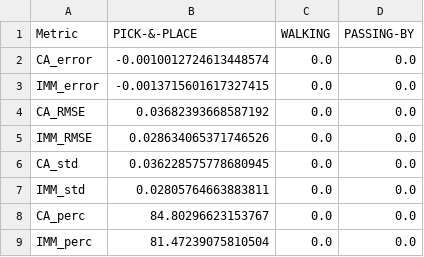
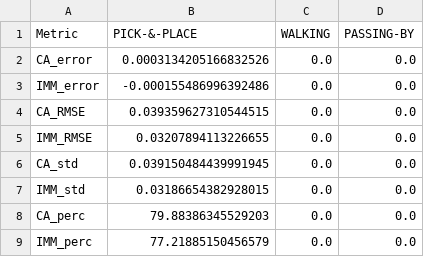
Before and after one commit to JRL-CARI-CNR-UNIBS/hri_predict_ros, a CSV file: results/results_3_steps_cartesianCompute_cartesianEval.csv, drawn as a sheet.

```diff
--- a/results/results_3_steps_cartesianCompute_cartesianEval.csv
+++ b/results/results_3_steps_cartesianCompute_cartesianEval.csv
@@ -1,9 +1,9 @@
 Metric,PICK-&-PLACE,WALKING,PASSING-BY
-CA_error,-0.0010012724613448574,0.0,0.0
-IMM_error,-0.0013715601617327415,0.0,0.0
-CA_RMSE,0.03682393668587192,0.0,0.0
-IMM_RMSE,0.028634065371746526,0.0,0.0
-CA_std,0.036228575778680945,0.0,0.0
-IMM_std,0.02805764663883811,0.0,0.0
-CA_perc,84.80296623153767,0.0,0.0
-IMM_perc,81.47239075810504,0.0,0.0
+CA_error,0.0003134205166832526,0.0,0.0
+IMM_error,-0.000155486996392486,0.0,0.0
+CA_RMSE,0.039359627310544515,0.0,0.0
+IMM_RMSE,0.03207894113226655,0.0,0.0
+CA_std,0.039150484439991945,0.0,0.0
+IMM_std,0.03186654382928015,0.0,0.0
+CA_perc,79.88386345529203,0.0,0.0
+IMM_perc,77.21885150456579,0.0,0.0
```
Also changed, not shown: results/results_1_steps_cartesianCompute_cartesianEval.csv, results/results_1_steps_jointCompute_jointEval.csv, 31 other files.
